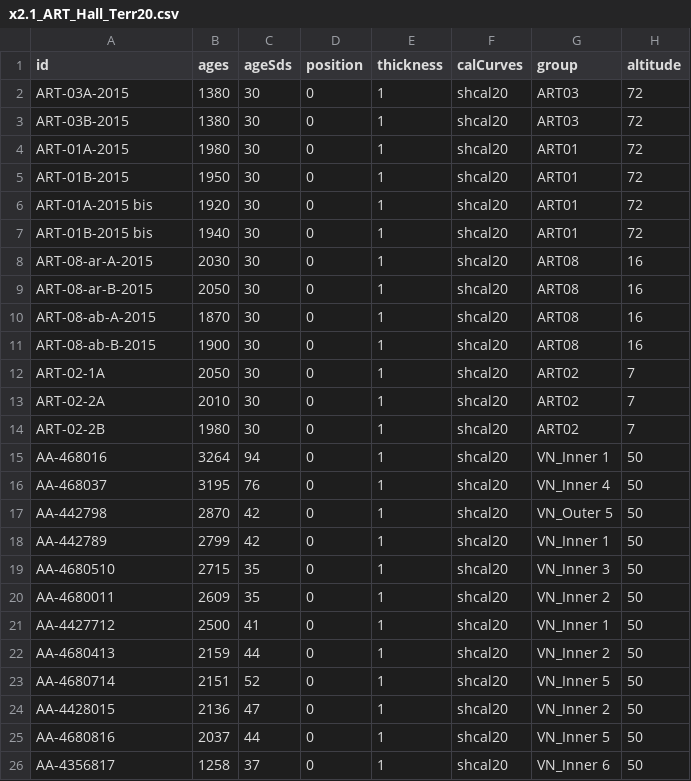
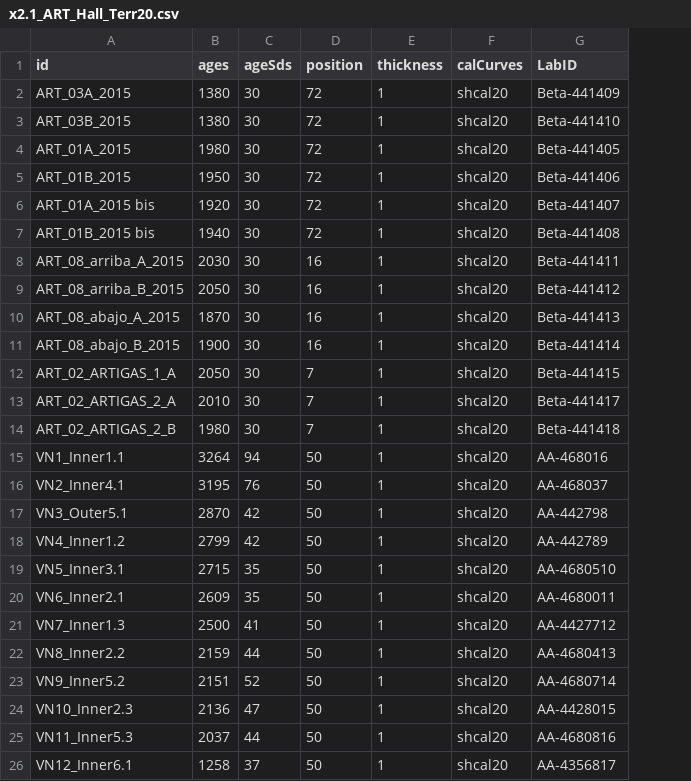
Before and after one commit to stever60/Potter_Peninsula, a CSV file: BChron/Data/Inputs/x2.1_ART_Hall_Terr20.csv, drawn as a sheet; only a part is shown; removed rows and columns are numbered as before the commit, all else as after; the diff covers the shown part only; the diff names each change by its address in the sheet, - before the commit and + after, or states it on an @@ line.

```diff
--- a/BChron/Data/Inputs/x2.1_ART_Hall_Terr20.csv
+++ b/BChron/Data/Inputs/x2.1_ART_Hall_Terr20.csv
-column G (group), rows 2-26: ART03 | ART03 | ART01 | ART01 | ART01 | ART01 | ART08 | ART08 | ART08 | ART08 | ART02 | ART02 | ART02 | VN_Inner 1 | VN_Inner 4 | VN_Outer 5 | VN_Inner 1 | VN_Inner 3 | VN_Inner 2 | VN_Inner 1 | VN_Inner 2 | VN_Inner 5 | VN_Inner 2 | VN_Inner 5 | VN_Inner 6
-column H (altitude), rows 2-26: 72 | 72 | 72 | 72 | 72 | 72 | 16 | 16 | 16 | 16 | 7 | 7 | 7 | 50 | 50 | 50 | 50 | 50 | 50 | 50 | 50 | 50 | 50 | 50 | 50
+column G (LabID), rows 2-26: Beta-441409 | Beta-441410 | Beta-441405 | Beta-441406 | Beta-441407 | Beta-441408 | Beta-441411 | Beta-441412 | Beta-441413 | Beta-441414 | Beta-441415 | Beta-441417 | Beta-441418 | AA-468016 | AA-468037 | AA-442798 | AA-442789 | AA-4680510 | AA-4680011 | AA-4427712 | AA-4680413 | AA-4680714 | AA-4428015 | AA-4680816 | AA-4356817
-A2 (id): ART-03A-2015
+A2 (id): ART_03A_2015
-D2:D7 (position): 0
+D2:D7 (position): 72
-A3 (id): ART-03B-2015
+A3 (id): ART_03B_2015
-A4 (id): ART-01A-2015
+A4 (id): ART_01A_2015
-A5 (id): ART-01B-2015
+A5 (id): ART_01B_2015
-A6 (id): ART-01A-2015 bis
+A6 (id): ART_01A_2015 bis
-A7 (id): ART-01B-2015 bis
+A7 (id): ART_01B_2015 bis
-A8 (id): ART-08-ar-A-2015
+A8 (id): ART_08_arriba_A_2015
-D8:D11 (position): 0
+D8:D11 (position): 16
-A9 (id): ART-08-ar-B-2015
+A9 (id): ART_08_arriba_B_2015
-A10 (id): ART-08-ab-A-2015
+A10 (id): ART_08_abajo_A_2015
-A11 (id): ART-08-ab-B-2015
+A11 (id): ART_08_abajo_B_2015
-A12 (id): ART-02-1A
+A12 (id): ART_02_ARTIGAS_1_A
-D12:D14 (position): 0
+D12:D14 (position): 7
-A13 (id): ART-02-2A
+A13 (id): ART_02_ARTIGAS_2_A
-A14 (id): ART-02-2B
+A14 (id): ART_02_ARTIGAS_2_B
-A15 (id): AA-468016
+A15 (id): VN1_Inner1.1
-D15:D26 (position): 0
+D15:D26 (position): 50
-A16 (id): AA-468037
+A16 (id): VN2_Inner4.1
-A17 (id): AA-442798
+A17 (id): VN3_Outer5.1
-A18 (id): AA-442789
+A18 (id): VN4_Inner1.2
-A19 (id): AA-4680510
+A19 (id): VN5_Inner3.1
-A20 (id): AA-4680011
+A20 (id): VN6_Inner2.1
-A21 (id): AA-4427712
+A21 (id): VN7_Inner1.3
-A22 (id): AA-4680413
+A22 (id): VN8_Inner2.2
-A23 (id): AA-4680714
+A23 (id): VN9_Inner5.2
-A24 (id): AA-4428015
+A24 (id): VN10_Inner2.3
-A25 (id): AA-4680816
+A25 (id): VN11_Inner5.3
-A26 (id): AA-4356817
+A26 (id): VN12_Inner6.1
```
Also changed, not shown: 20 edited cells elsewhere in this file, Potter_data/Potter_Peninsula_LakeL15_sediment_core_data/Chronology/L15_C14_data.csv, Potter_data/Potter_Peninsula_LakeL15_sediment_core_data/Geochemistry_sedimentology/ITRAX/L15_H2/L15_H2_Cr_2mm_%TSN.csv, 48 other files.
